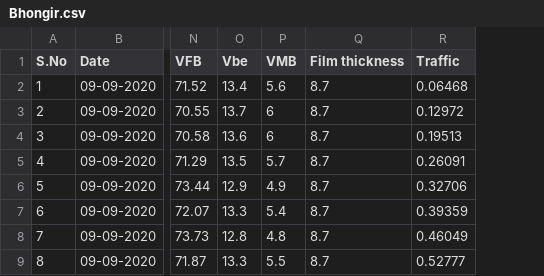
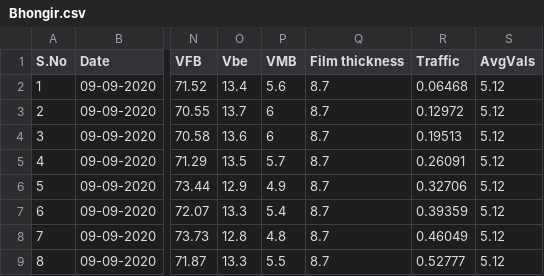
Before and after one commit to UttejK/AOVdf, a CSV file: AOVdf/Bhongir.csv, drawn as a sheet; only a part is shown, gaps mark what is left out; the diff names each change by its address in the sheet, - before the commit and + after, or states it on an @@ line.

Commit message:
v02

```diff
--- a/AOVdf/Bhongir.csv
+++ b/AOVdf/Bhongir.csv
+column S (AvgVals), rows 2-9: all 5.12
```
